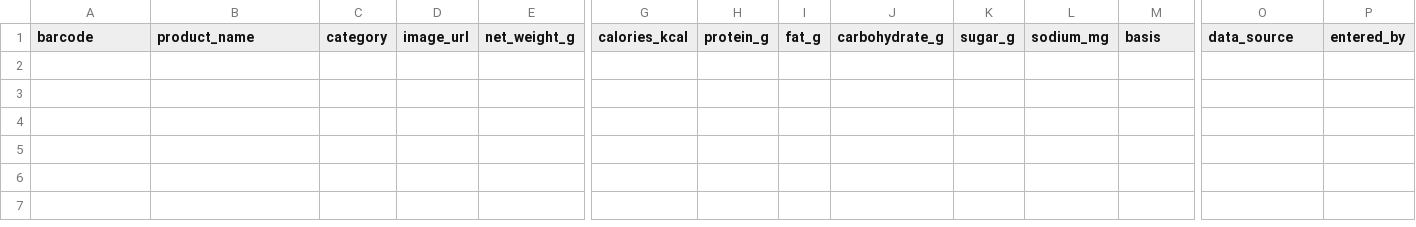
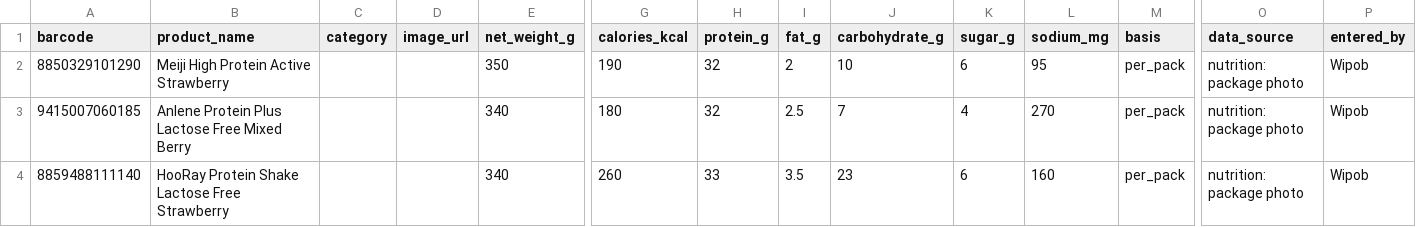
Before and after one commit to WipobJind/worthit, a CSV file: data/products.csv, drawn as a sheet; only a part is shown, gaps mark what is left out; rows hold the shown columns only; the diff names each change by its address in the sheet, - before the commit and + after, or states it on an @@ line.

Commit message:
add data

```diff
--- a/data/products.csv
+++ b/data/products.csv
+row 2: 8850329101290 | Meiji High Protein Active Strawberry |  |  | 350 | 190 | 32 | 2 | 10 | 6 | 95 | per_pack | nutrition: package photo | Wipob
+row 3: 9415007060185 | Anlene Protein Plus Lactose Free Mixed Berry |  |  | 340 | 180 | 32 | 2.5 | 7 | 4 | 270 | per_pack | nutrition: package photo | Wipob
+row 4: 8859488111140 | HooRay Protein Shake Lactose Free Strawberry |  |  | 340 | 260 | 33 | 3.5 | 23 | 6 | 160 | per_pack | nutrition: package photo | Wipob
```
Also changed, not shown: 11 other files.
